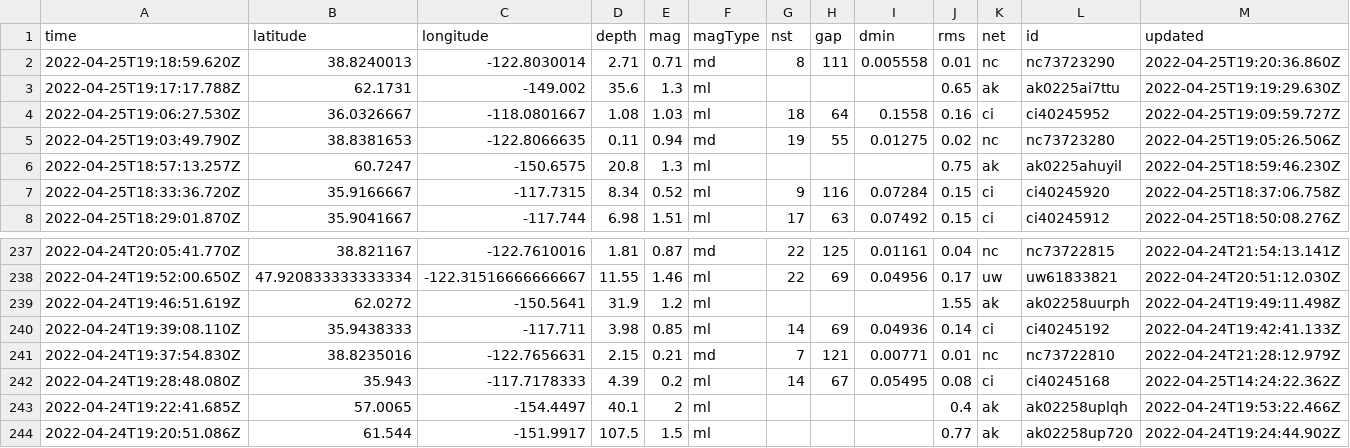
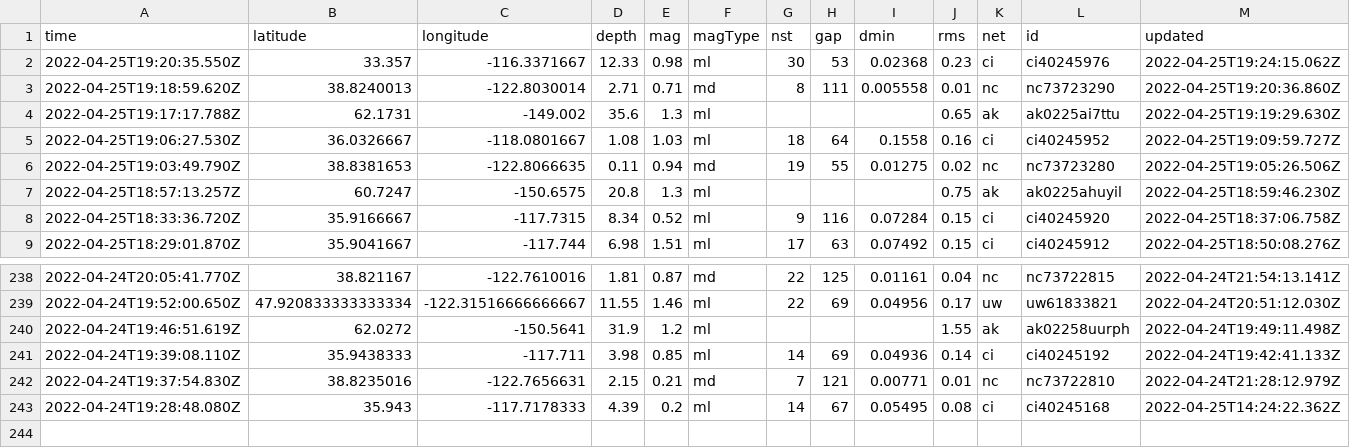
Before and after one commit to cveltri/my-data-robot, a CSV file: usgs_current.csv, drawn as a sheet; only a part is shown, gaps mark what is left out; removed rows and columns are numbered as before the commit, all else as after; rows hold the shown columns only; the diff names each change by its address in the sheet, - before the commit and + after, or states it on an @@ line.

```diff
--- a/usgs_current.csv
+++ b/usgs_current.csv
+row 2: 2022-04-25T19:20:35.550Z | 33.357 | -116.3371667 | 12.33 | 0.98 | ml | 30 | 53 | 0.02368 | 0.23 | ci | ci40245976 | 2022-04-25T19:24:15.062Z
-row 243: 2022-04-24T19:22:41.685Z | 57.0065 | -154.4497 | 40.1 | 2 | ml |  |  |  | 0.4 | ak | ak02258uplqh | 2022-04-24T19:53:22.466Z
-row 244: 2022-04-24T19:20:51.086Z | 61.544 | -151.9917 | 107.5 | 1.5 | ml |  |  |  | 0.77 | ak | ak02258up720 | 2022-04-24T19:24:44.902Z
```
